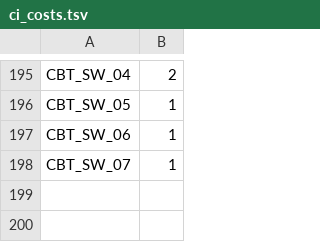
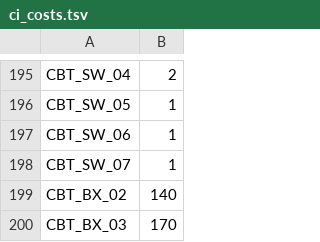
Before and after one commit to carrino/Coq-BBB4, a TSV file: tools/closeouttr/ci_costs.tsv, drawn as a sheet; only a part is shown, gaps mark what is left out.

```diff
--- a/tools/closeouttr/ci_costs.tsv
+++ b/tools/closeouttr/ci_costs.tsv
@@ -198 +198,3 @@ CBT_SW_06	1
 CBT_SW_07	1
+CBT_BX_02	140
+CBT_BX_03	170
```
Also changed, not shown: closeouttr_boarded.tsv, 7 other files.
